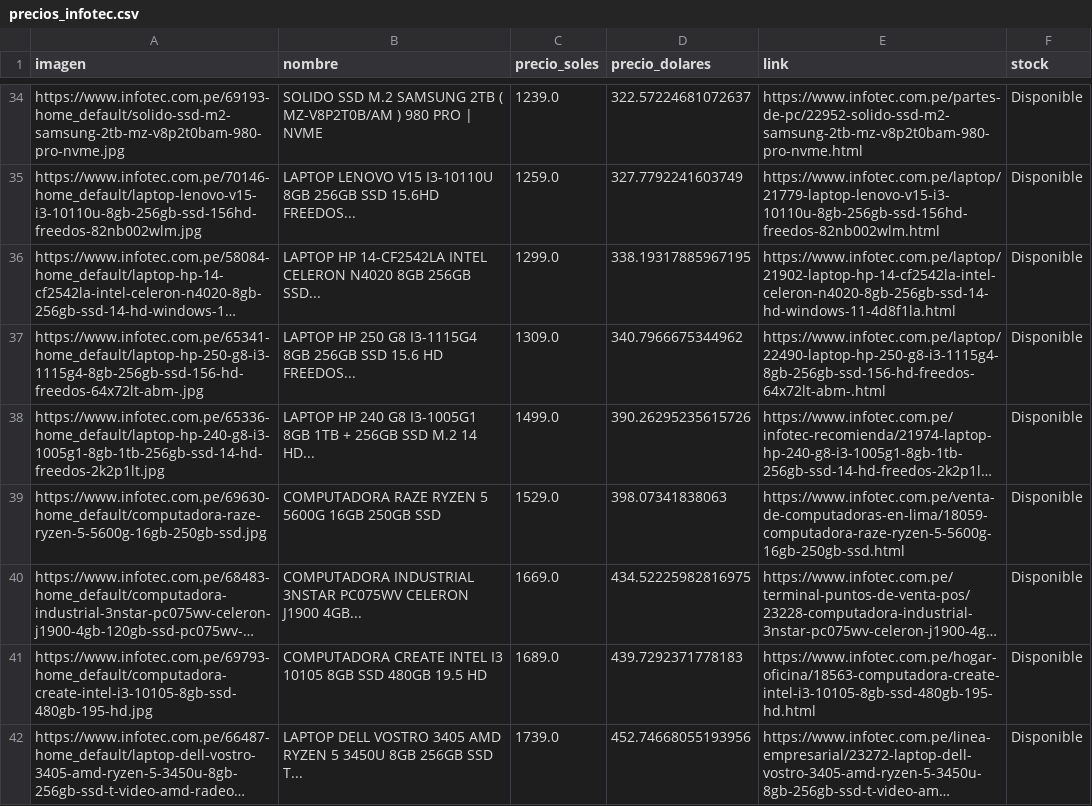
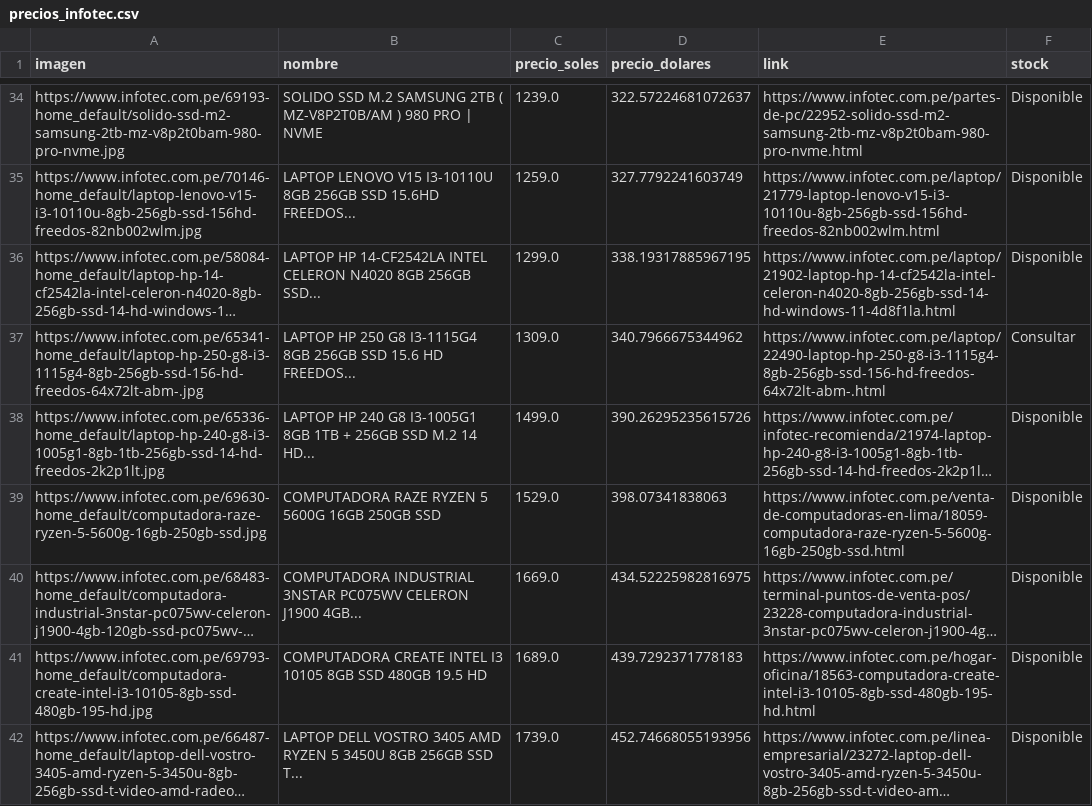
Before and after one commit to kevinramosrivas/compare_prices_pc_components, a CSV file: precios_infotec.csv, drawn as a sheet; only a part is shown, gaps mark what is left out; long unchanged cells end in …; the diff names each change by its address in the sheet, - before the commit and + after, or states it on an @@ line.

```diff
--- a/precios_infotec.csv
+++ b/precios_infotec.csv
-F37 (stock): Disponible
+F37 (stock): Consultar
```
Also changed, not shown: 1 other file.
